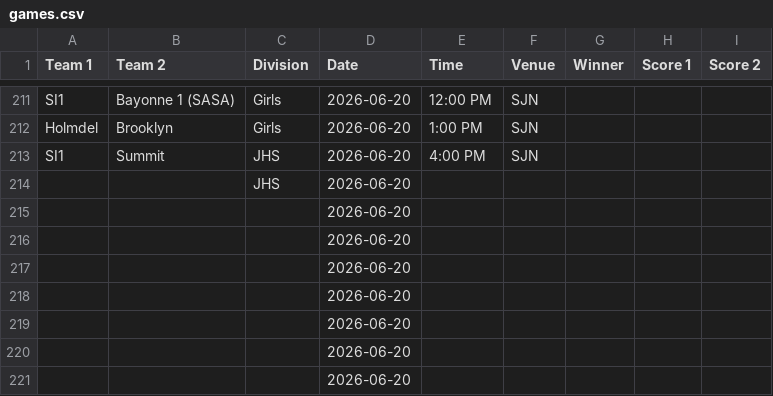
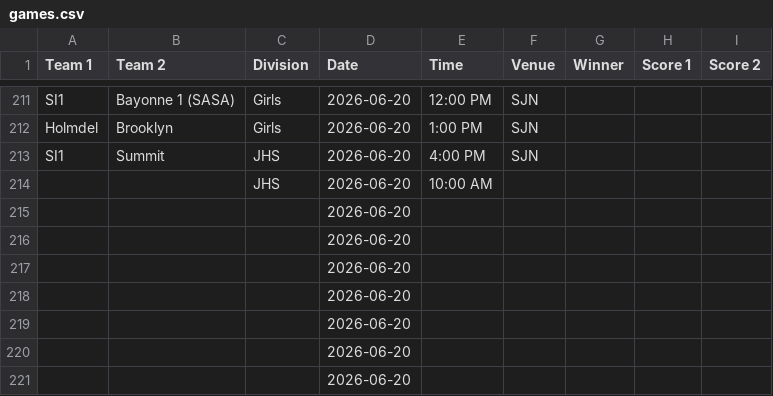
Before and after one commit to nacopticleague/full-schedule-homepage, a CSV file: data/games.csv, drawn as a sheet; only a part is shown, gaps mark what is left out.

Commit message:
Update data/games.csv from Google Sheet

```diff
--- a/data/games.csv
+++ b/data/games.csv
@@ -213,3 +213,3 @@ Holmdel,Brooklyn,Girls,2026-06-20,1:00 PM,SJN,,,
 SI1,Summit,JHS,2026-06-20,4:00 PM,SJN,,,
-,,JHS,2026-06-20,,,,,
+,,JHS,2026-06-20,10:00 AM,,,,
 ,,,2026-06-20,,,,,
```
